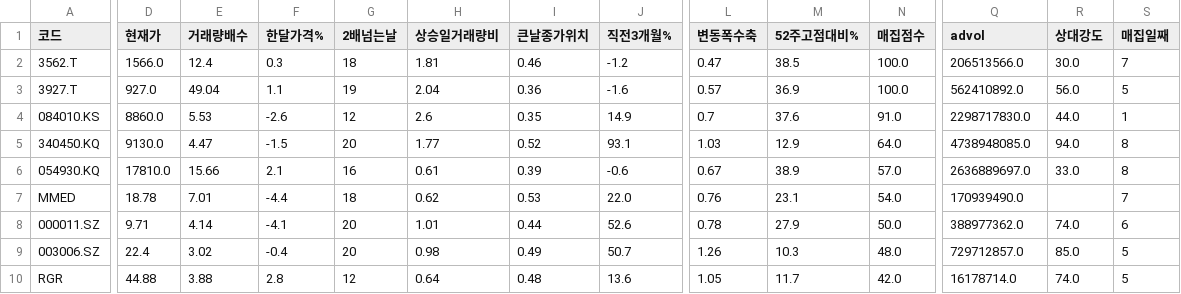
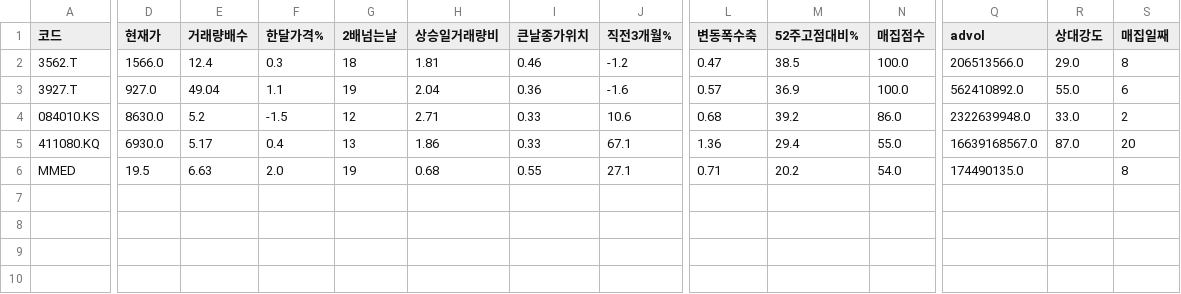
Before and after one commit to chkchp0702-spec/Cup, a CSV file: results/list3_accum.csv, drawn as a sheet; only a part is shown, gaps mark what is left out; removed rows and columns are numbered as before the commit, all else as after; rows hold the shown columns only; the diff covers the shown part only; the diff names each change by its address in the sheet, - before the commit and + after, or states it on an @@ line.

```diff
--- a/results/list3_accum.csv
+++ b/results/list3_accum.csv
-R2 (상대강도): 30.0
+R2 (상대강도): 29.0
-S2 (매집일째): 7
+S2 (매집일째): 8
-R3 (상대강도): 56.0
+R3 (상대강도): 55.0
-S3 (매집일째): 5
+S3 (매집일째): 6
-D4 (현재가): 8860.0
+D4 (현재가): 8630.0
-E4 (거래량배수): 5.53
+E4 (거래량배수): 5.2
-F4 (한달가격%): -2.6
+F4 (한달가격%): -1.5
-H4 (상승일거래량비): 2.6
+H4 (상승일거래량비): 2.71
-I4 (큰날종가위치): 0.35
+I4 (큰날종가위치): 0.33
-J4 (직전3개월%): 14.9
+J4 (직전3개월%): 10.6
-L4 (변동폭수축): 0.7
+L4 (변동폭수축): 0.68
-M4 (52주고점대비%): 37.6
+M4 (52주고점대비%): 39.2
-N4 (매집점수): 91.0
+N4 (매집점수): 86.0
-Q4 (advol): 2298717830.0
+Q4 (advol): 2322639948.0
-R4 (상대강도): 44.0
+R4 (상대강도): 33.0
-S4 (매집일째): 1
+S4 (매집일째): 2
-row 5: 340450.KQ | 9130.0 | 4.47 | -1.5 | 20 | 1.77 | 0.52 | 93.1 | 1.03 | 12.9 | 64.0 | 4738948085.0 | 94.0 | 8
-row 6: 054930.KQ | 17810.0 | 15.66 | 2.1 | 16 | 0.61 | 0.39 | -0.6 | 0.67 | 38.9 | 57.0 | 2636889697.0 | 33.0 | 8
+row 5: 411080.KQ | 6930.0 | 5.17 | 0.4 | 13 | 1.86 | 0.33 | 67.1 | 1.36 | 29.4 | 55.0 | 16639168567.0 | 87.0 | 20
-D6 (현재가): 18.78
+D6 (현재가): 19.5
-E6 (거래량배수): 7.01
+E6 (거래량배수): 6.63
-F6 (한달가격%): -4.4
+F6 (한달가격%): 2.0
-G6 (2배넘는날): 18
+G6 (2배넘는날): 19
-H6 (상승일거래량비): 0.62
+H6 (상승일거래량비): 0.68
-I6 (큰날종가위치): 0.53
+I6 (큰날종가위치): 0.55
-J6 (직전3개월%): 22.0
+J6 (직전3개월%): 27.1
-L6 (변동폭수축): 0.76
+L6 (변동폭수축): 0.71
-M6 (52주고점대비%): 23.1
+M6 (52주고점대비%): 20.2
-Q6 (advol): 170939490.0
+Q6 (advol): 174490135.0
-S6 (매집일째): 7
+S6 (매집일째): 8
-row 8: 000011.SZ | 9.71 | 4.14 | -4.1 | 20 | 1.01 | 0.44 | 52.6 | 0.78 | 27.9 | 50.0 | 388977362.0 | 74.0 | 6
-row 9: 003006.SZ | 22.4 | 3.02 | -0.4 | 20 | 0.98 | 0.49 | 50.7 | 1.26 | 10.3 | 48.0 | 729712857.0 | 85.0 | 5
-row 10: RGR | 44.88 | 3.88 | 2.8 | 12 | 0.64 | 0.48 | 13.6 | 1.05 | 11.7 | 42.0 | 16178714.0 | 74.0 | 5
```
Also changed, not shown: 1 edited cell elsewhere in this file, results/list0_ath_breakout.csv, results/list1_cup.csv, 11 other files.
